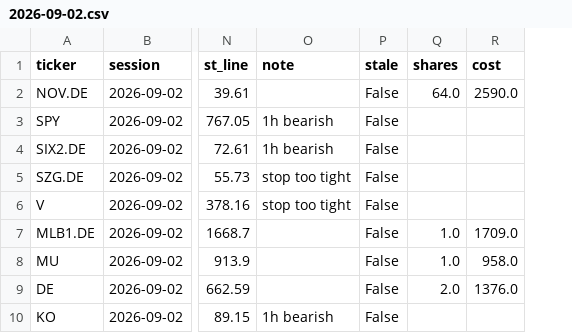
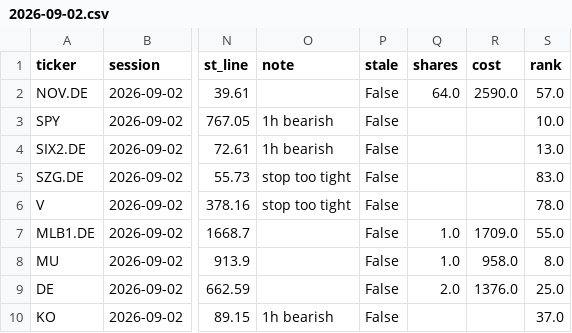
Before and after one commit to ralf-claude-auto/supertrend_Stocks, a CSV file: scans/fox/2026-09-02.csv, drawn as a sheet; only a part is shown, gaps mark what is left out; the diff names each change by its address in the sheet, - before the commit and + after, or states it on an @@ line.

```diff
--- a/scans/fox/2026-09-02.csv
+++ b/scans/fox/2026-09-02.csv
+column S (rank), rows 2-10: 57.0 | 10.0 | 13.0 | 83.0 | 78.0 | 55.0 | 8.0 | 25.0 | 37.0
```
Also changed, not shown: scans/index/2026-09-02.csv, 4 other files.
